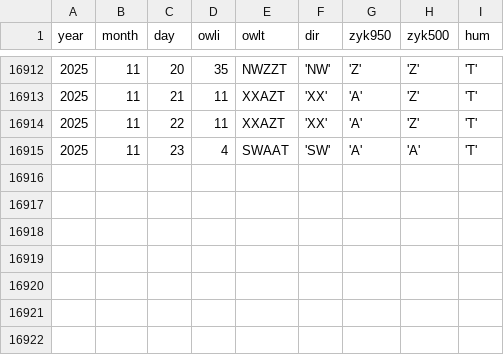
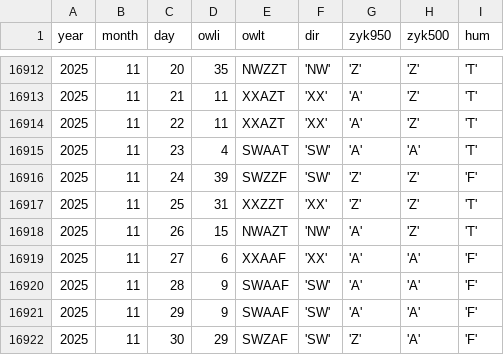
Before and after one commit to climdata/gwl, a CSV file: raw/dwd_gwl_daily.csv, drawn as a sheet; only a part is shown, gaps mark what is left out; the diff names each change by its address in the sheet, - before the commit and + after, or states it on an @@ line.

```diff
--- a/raw/dwd_gwl_daily.csv
+++ b/raw/dwd_gwl_daily.csv
+row 16916: 2025 | 11 | 24 | 39 | SWZZF | 'SW' | 'Z' | 'Z' | 'F'
+row 16917: 2025 | 11 | 25 | 31 | XXZZT | 'XX' | 'Z' | 'Z' | 'T'
+row 16918: 2025 | 11 | 26 | 15 | NWAZT | 'NW' | 'A' | 'Z' | 'T'
+row 16919: 2025 | 11 | 27 | 6 | XXAAF | 'XX' | 'A' | 'A' | 'F'
+row 16920: 2025 | 11 | 28 | 9 | SWAAF | 'SW' | 'A' | 'A' | 'F'
+row 16921: 2025 | 11 | 29 | 9 | SWAAF | 'SW' | 'A' | 'A' | 'F'
+row 16922: 2025 | 11 | 30 | 29 | SWZAF | 'SW' | 'Z' | 'A' | 'F'
```
Also changed, not shown: 3 other files.
